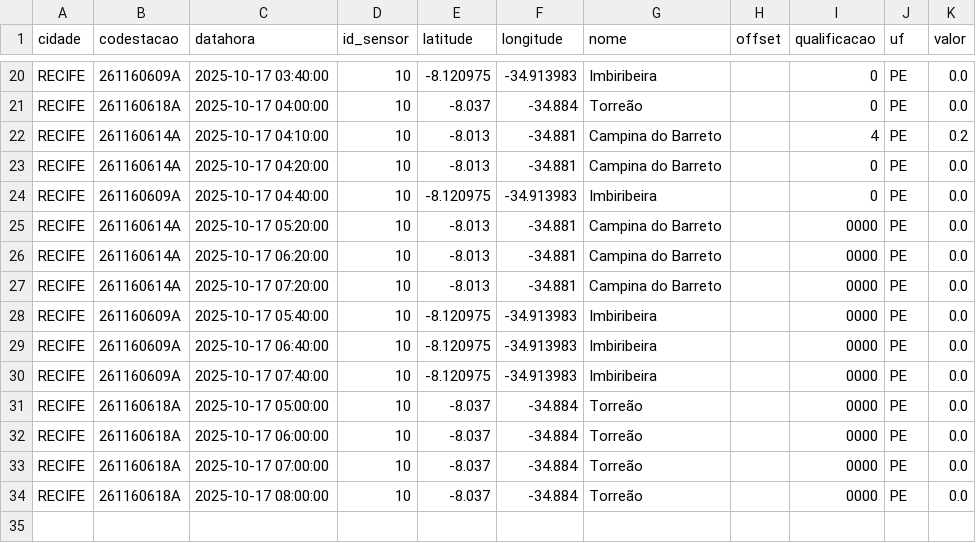
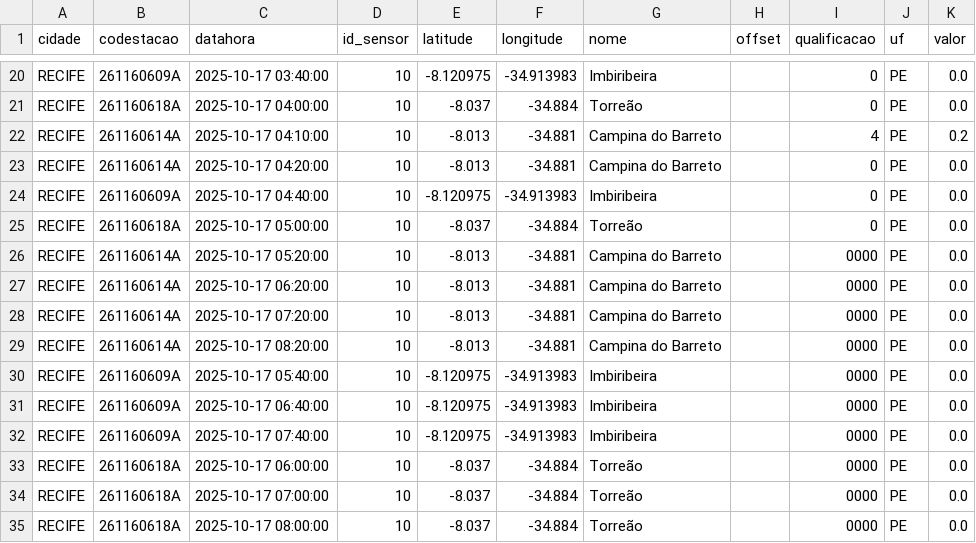
Before and after one commit to RafaellaB/Diagramas-de-risco-din-mico, a CSV file: chuva_recife_2025-10-17.csv, drawn as a sheet; only a part is shown, gaps mark what is left out; removed rows and columns are numbered as before the commit, all else as after; the diff names each change by its address in the sheet, - before the commit and + after, or states it on an @@ line.

```diff
--- a/chuva_recife_2025-10-17.csv
+++ b/chuva_recife_2025-10-17.csv
+row 25: RECIFE | 261160618A | 2025-10-17 05:00:00 | 10 | -8.037 | -34.884 | Torreão |  | 0 | PE | 0.0
+row 29: RECIFE | 261160614A | 2025-10-17 08:20:00 | 10 | -8.013 | -34.881 | Campina do Barreto |  | 0000 | PE | 0.0
-row 31: RECIFE | 261160618A | 2025-10-17 05:00:00 | 10 | -8.037 | -34.884 | Torreão |  | 0000 | PE | 0.0
```
